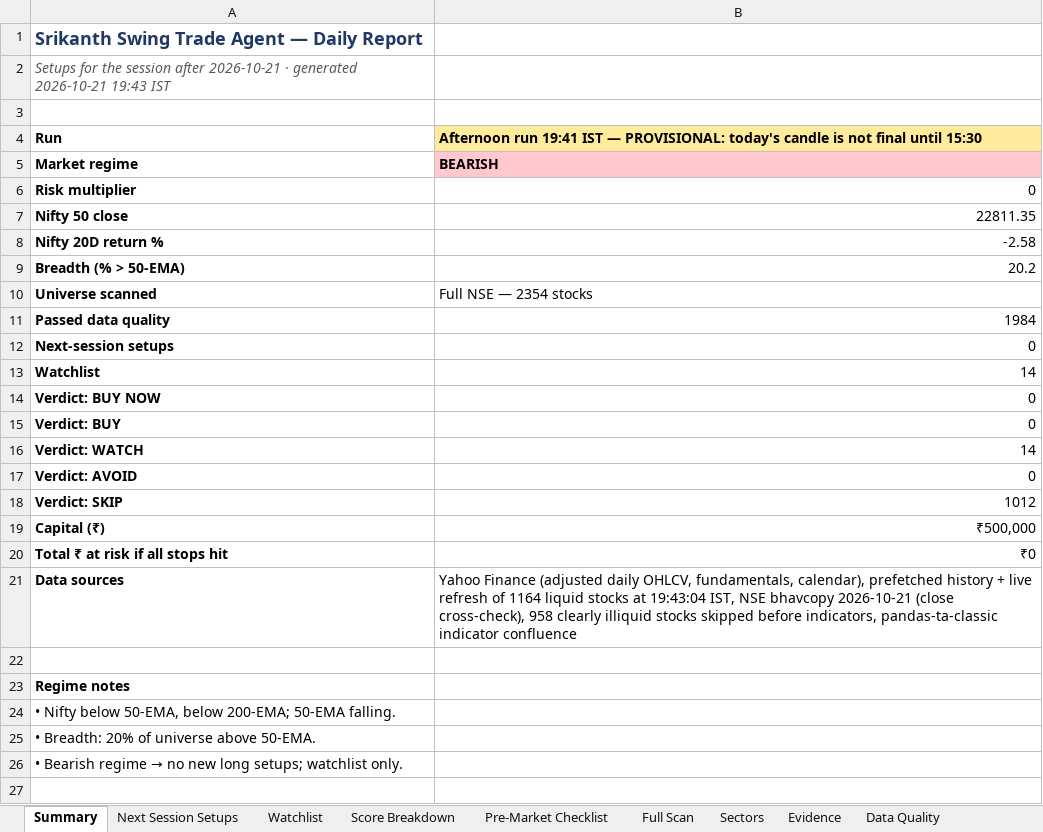
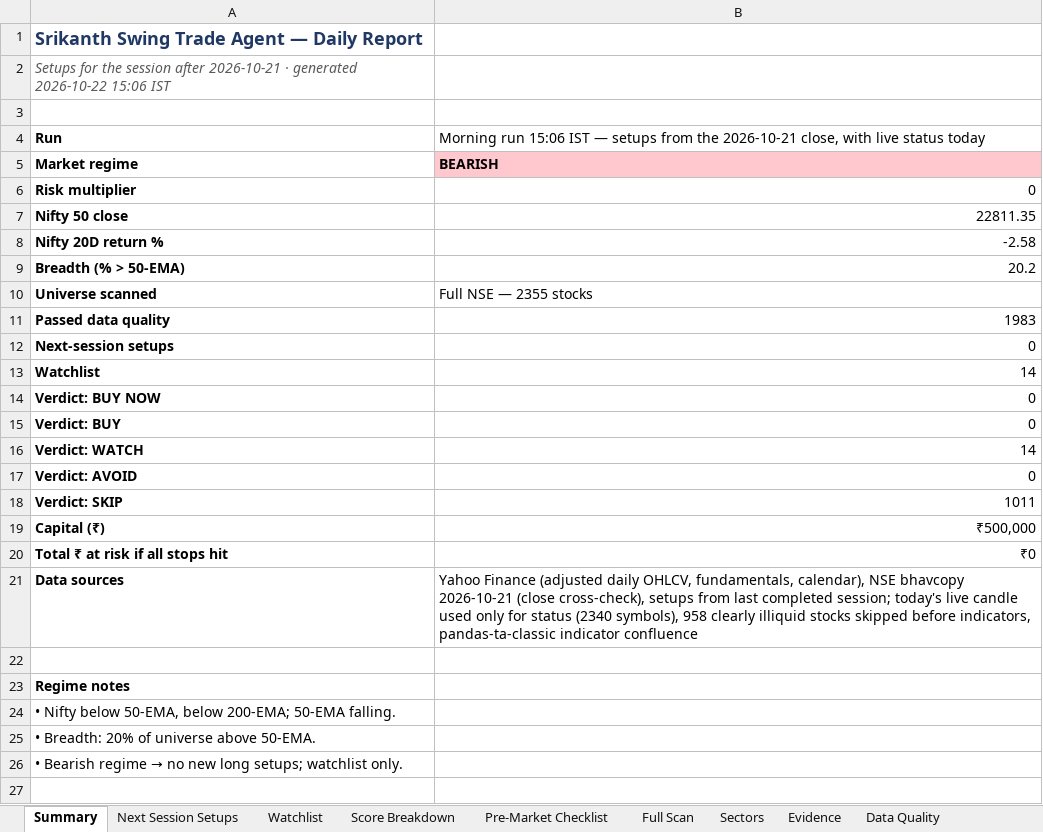
Before and after one commit to KGR1516/Srikanth-swing-trade-agent-fullnse-, an Excel workbook: data/output/swing_agent.xlsx, sheet Summary, drawn as a sheet; only a part is shown; values as stored, in another font and other column widths than the file's, no borders; the diff names each change by its address in the sheet, - before the commit and + after, or states it on an @@ line.

```diff
--- a/data/output/swing_agent.xlsx (sheet Summary)
+++ b/data/output/swing_agent.xlsx (sheet Summary)
-A2: …· generated 2026-10-21 19:43 IST
+A2: …· generated 2026-10-22 15:06 IST
-B4: Afternoon run 19:41 IST — PROVISIONAL: today's candle is not final until 15:30
+B4: Morning run 15:06 IST — setups from the 2026-10-21 close, with live status today
@@ B4 fill: #FFEB9C → none, bold: on → off @@
-B10: Full NSE — 2354 stocks
+B10: Full NSE — 2355 stocks
-B11: 1984
+B11: 1983
-B18: 1012
+B18: 1011
-B21: …fundamentals, calendar), prefetched history + live refresh of 1164 liquid stocks at 19:43:04 IST, NSE bhavcopy 2026-10-21 (close cross-check), 958 clearly…
+B21: …fundamentals, calendar), NSE bhavcopy 2026-10-21 (close cross-check), setups from last completed session; today's live candle used only for status (2340 symbols), 958 clearly…
```
Also changed, not shown: sheet Full Scan, sheet Data Quality, sheet Evidence, sheet Sectors, sheet Watchlist, sheet Score Breakdown, 4 other files.
